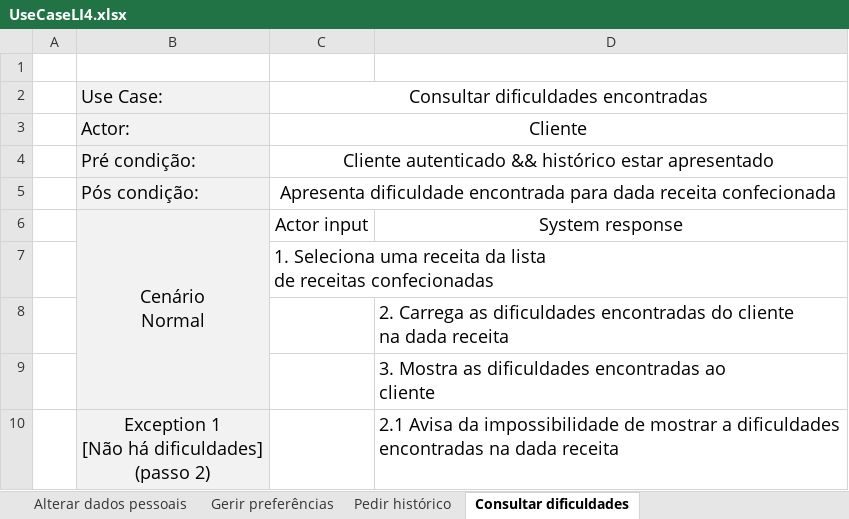
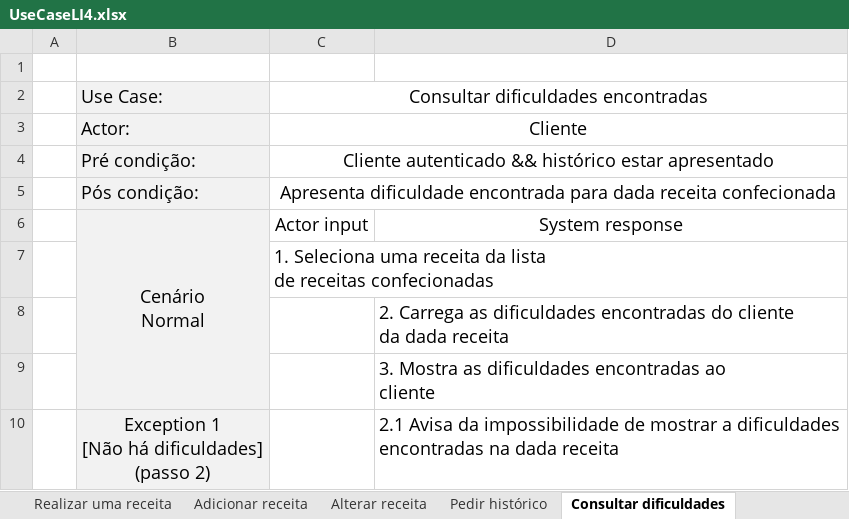
Before and after one commit to 47Balboa/LI4, an Excel workbook: UseCaseLI4.xlsx, sheet Consultar dificuldades, drawn as a sheet; values as stored, in another font and other column widths than the file's, no borders; ↵ is a line break in a cell; the diff names each change by its address in the sheet, - before the commit and + after, or states it on an @@ line.

```diff
--- a/UseCaseLI4.xlsx (sheet Consultar dificuldades)
+++ b/UseCaseLI4.xlsx (sheet Consultar dificuldades)
+sheet tab: Adicionar receita
+sheet tab: Alterar receita
-D8: …do cliente ↵ na dada receita
+D8: …do cliente ↵ da dada receita
```
Also changed, not shown: sheet Solicitar uma ementa semanal, sheet Fazer Login, sheet Desativar conta, sheet Escolher receita pref, sheet Realizar uma receita, other sheet tabs.
